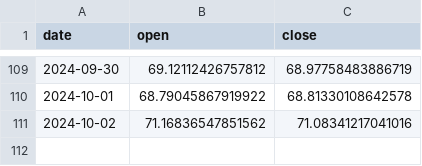
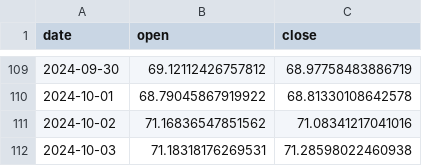
Before and after one commit to AnatolPoiata/oilforecast, a CSV file: forecast_data.csv, drawn as a sheet; only a part is shown, gaps mark what is left out.

```diff
--- a/forecast_data.csv
+++ b/forecast_data.csv
@@ -111 +111,2 @@ date,open,close
 2024-10-02,71.16836547851562,71.08341217041016
+2024-10-03,71.18318176269531,71.28598022460938
```
Also changed, not shown: historical_data.csv.
